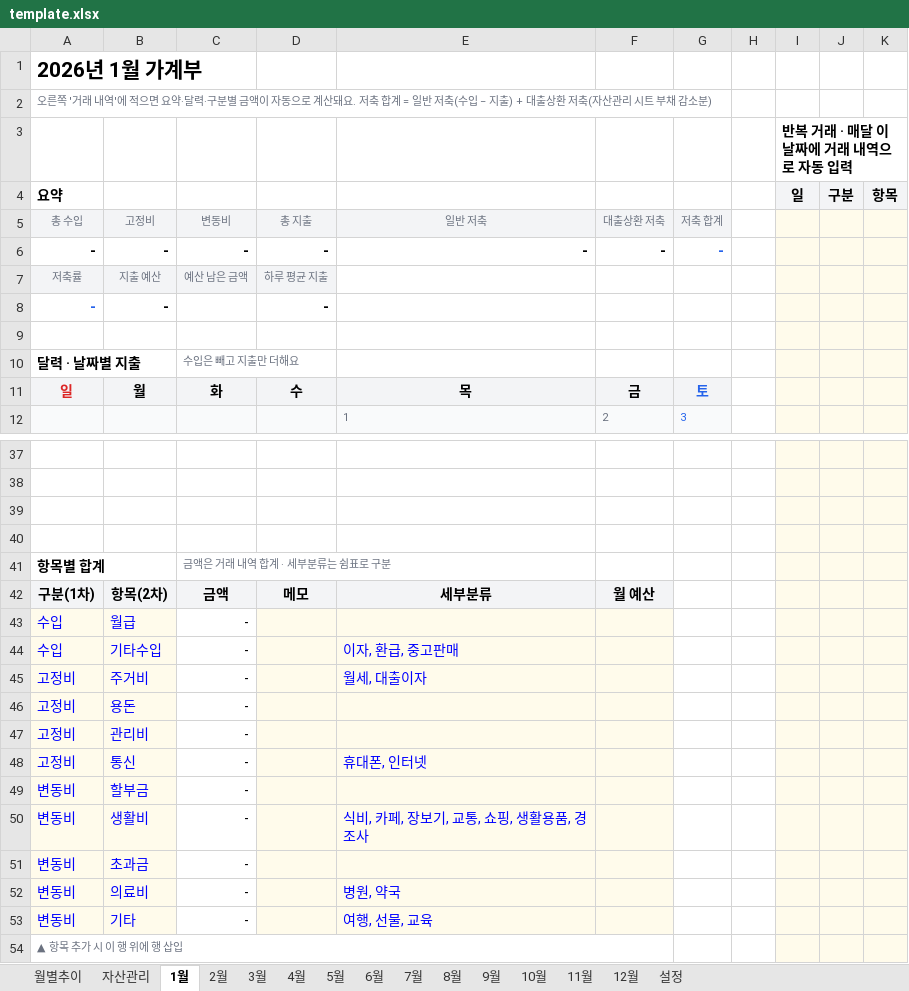
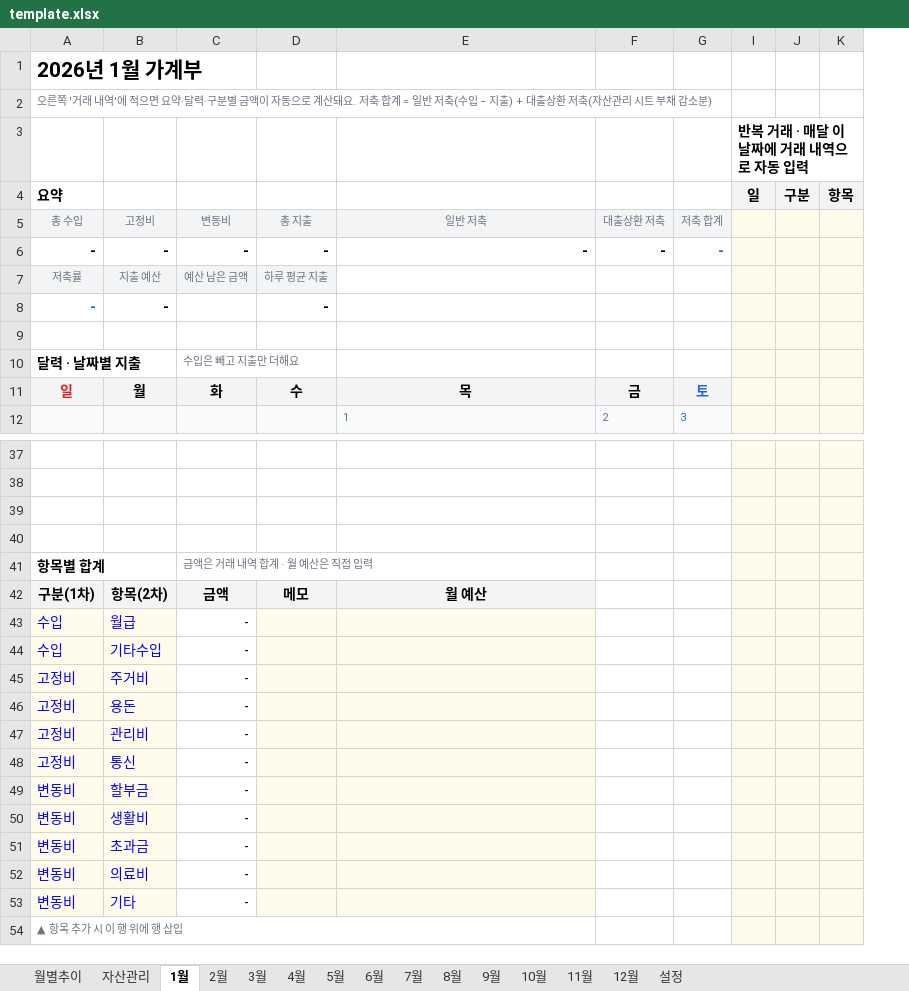
Before and after one commit to cham0919/AllLever-asset, an Excel workbook: template.xlsx, sheet 1월, drawn as a sheet; only a part is shown, gaps mark what is left out; values as stored, in another font and other column widths than the file's, no borders; charts and pictures and conditional formats not drawn; the diff names each change by its address in the sheet, - before the commit and + after, or states it on an @@ line.

```diff
--- a/template.xlsx (sheet 1월)
+++ b/template.xlsx (sheet 1월)
@@ column H hidden, empty @@
-C41: 금액은 거래 내역 합계 · 세부분류는 쉼표로 구분
+C41: 금액은 거래 내역 합계 · 월 예산은 직접 입력
-E42: 세부분류
+E42: 월 예산
-F42: 월 예산
+F42: (empty)
-F42 fill: #F3F4F6
+F42 fill: none
-F43:F53 fill: #FFFBEB
+F43:F53 fill: none
-E44: 이자, 환급, 중고판매
+E44: (empty)
-E45: 월세, 대출이자
+E45: (empty)
-E48: 휴대폰, 인터넷
+E48: (empty)
-E50: 식비, 카페, 장보기, 교통, 쇼핑, 생활용품, 경조사
+E50: (empty)
-E52: 병원, 약국
+E52: (empty)
-E53: 여행, 선물, 교육
+E53: (empty)
-A54:F54 merged
+A54:E54 merged
```
Also changed, not shown: sheet 3월, sheet 5월, sheet 7월, sheet 8월, sheet 4월, sheet 6월, 6 more sheets, formulas that keep their value, charts or pictures, 3 other files.
